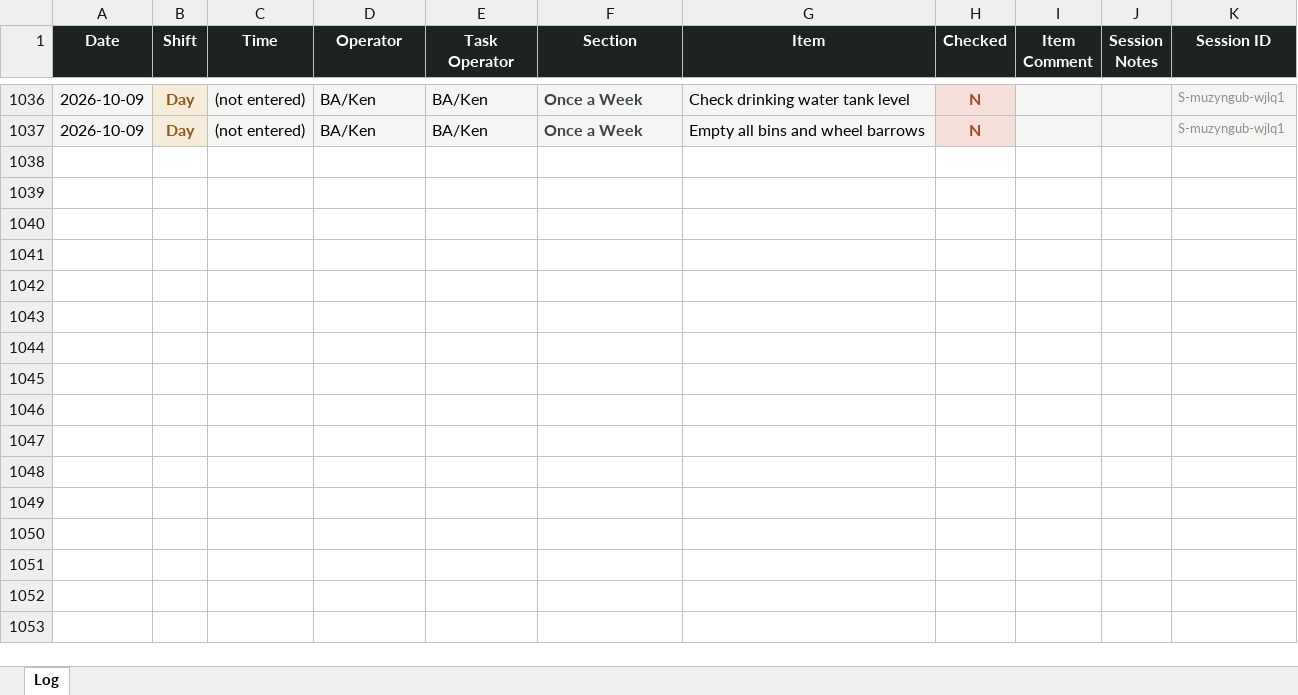
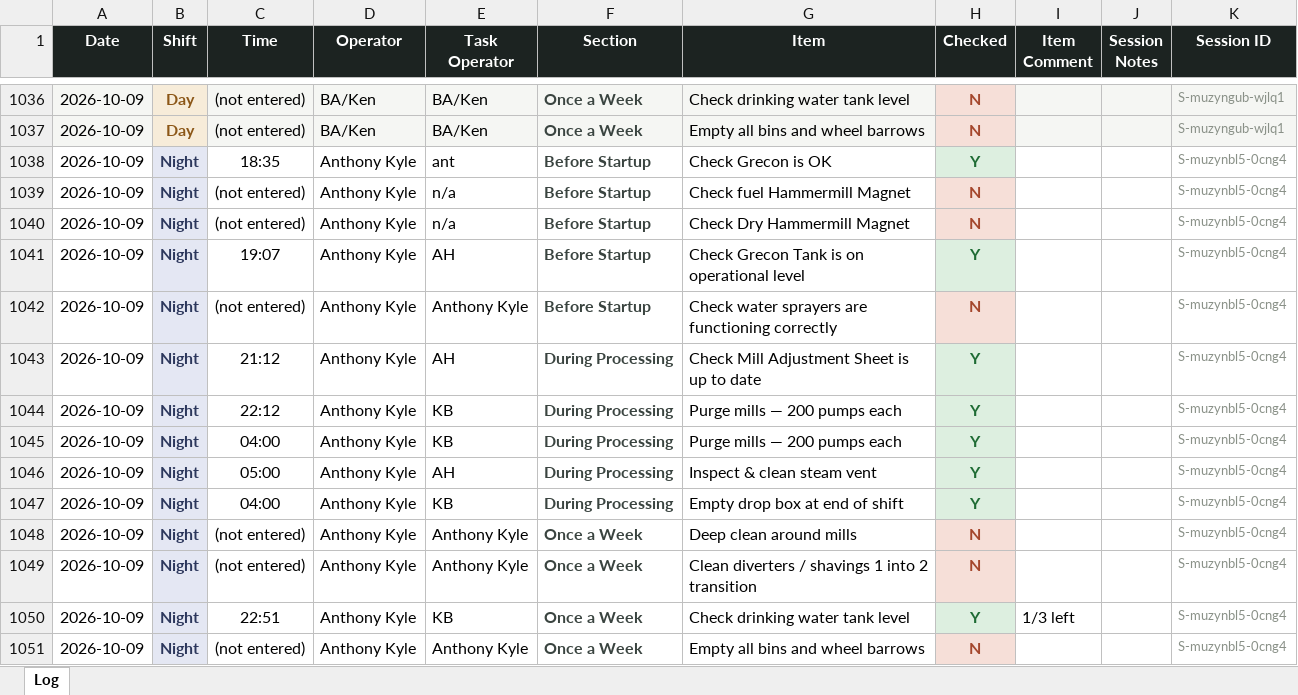
Before and after one commit to Tuan-Biomass/daily-checklist, an Excel workbook: newlog.xlsx, sheet Log, drawn as a sheet; only a part is shown, gaps mark what is left out; values as stored, in another font and other column widths than the file's, no borders; the diff names each change by its address in the sheet, - before the commit and + after, or states it on an @@ line.

Commit message:
Checklist log update 2026-10-09T08:34:11.068Z

```diff
--- a/newlog.xlsx (sheet Log)
+++ b/newlog.xlsx (sheet Log)
+row 1038: 2026-10-09 | Night | 18:35 | Anthony Kyle | ant | Before Startup | Check Grecon is OK | Y |  |  | S-muzynbl5-0cng4
+row 1039: 2026-10-09 | Night | (not entered) | Anthony Kyle | n/a | Before Startup | Check fuel Hammermill Magnet | N |  |  | S-muzynbl5-0cng4
+row 1040: 2026-10-09 | Night | (not entered) | Anthony Kyle | n/a | Before Startup | Check Dry Hammermill Magnet | N |  |  | S-muzynbl5-0cng4
+row 1041: 2026-10-09 | Night | 19:07 | Anthony Kyle | AH | Before Startup | Check Grecon Tank is on operational level | Y |  |  | S-muzynbl5-0cng4
+row 1042: 2026-10-09 | Night | (not entered) | Anthony Kyle | Anthony Kyle | Before Startup | Check water sprayers are functioning correctly | N |  |  | S-muzynbl5-0cng4
+row 1043: 2026-10-09 | Night | 21:12 | Anthony Kyle | AH | During Processing | Check Mill Adjustment Sheet is up to date | Y |  |  | S-muzynbl5-0cng4
+row 1044: 2026-10-09 | Night | 22:12 | Anthony Kyle | KB | During Processing | Purge mills — 200 pumps each | Y |  |  | S-muzynbl5-0cng4
+row 1045: 2026-10-09 | Night | 04:00 | Anthony Kyle | KB | During Processing | Purge mills — 200 pumps each | Y |  |  | S-muzynbl5-0cng4
+row 1046: 2026-10-09 | Night | 05:00 | Anthony Kyle | AH | During Processing | Inspect & clean steam vent | Y |  |  | S-muzynbl5-0cng4
+row 1047: 2026-10-09 | Night | 04:00 | Anthony Kyle | KB | During Processing | Empty drop box at end of shift | Y |  |  | S-muzynbl5-0cng4
+row 1048: 2026-10-09 | Night | (not entered) | Anthony Kyle | Anthony Kyle | Once a Week | Deep clean around mills | N |  |  | S-muzynbl5-0cng4
+row 1049: 2026-10-09 | Night | (not entered) | Anthony Kyle | Anthony Kyle | Once a Week | Clean diverters / shavings 1 into 2 transition | N |  |  | S-muzynbl5-0cng4
+row 1050: 2026-10-09 | Night | 22:51 | Anthony Kyle | KB | Once a Week | Check drinking water tank level | Y | 1/3 left |  | S-muzynbl5-0cng4
+row 1051: 2026-10-09 | Night | (not entered) | Anthony Kyle | Anthony Kyle | Once a Week | Empty all bins and wheel barrows | N |  |  | S-muzynbl5-0cng4
```
